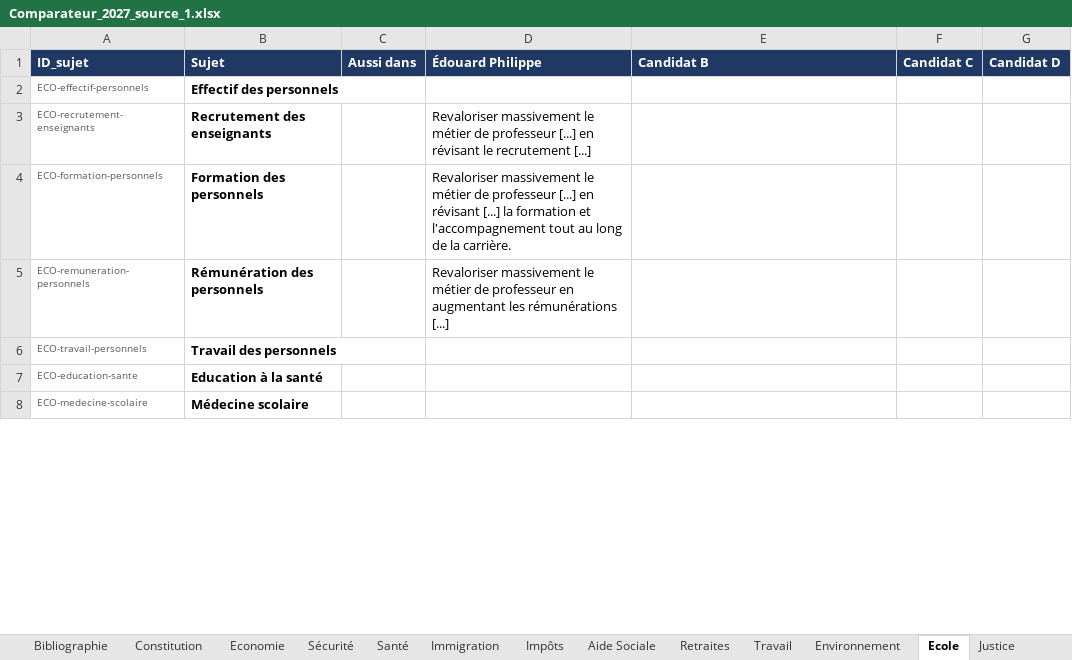
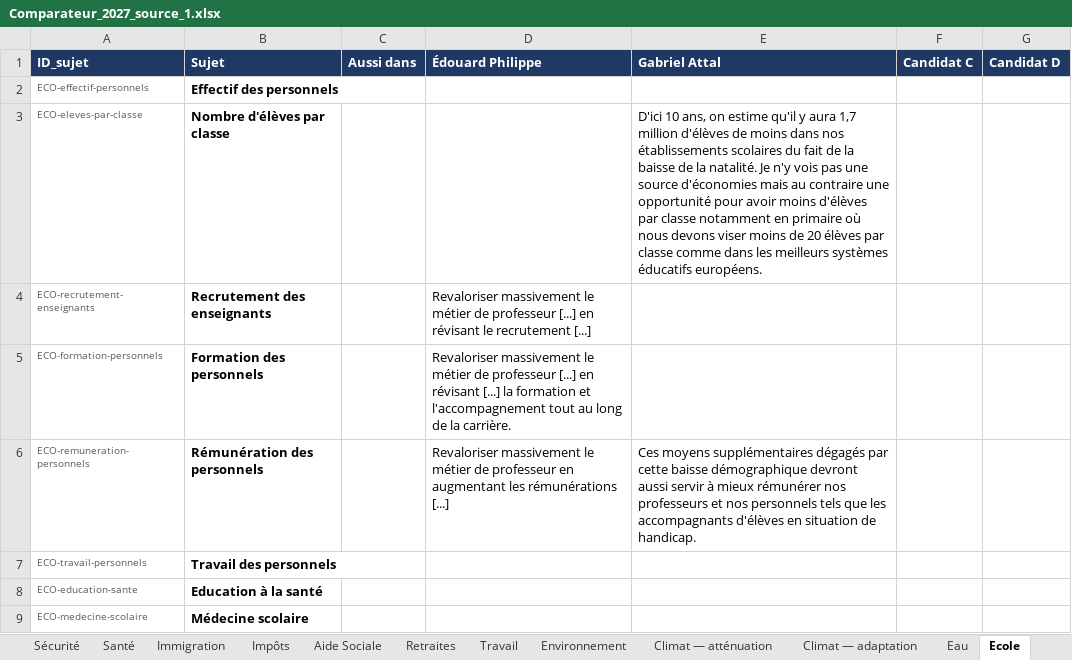
Before and after one commit to Lutincompris67/comparateur-2027, an Excel workbook: Comparateur_2027_source_1.xlsx, sheet Ecole, drawn as a sheet; only a part is shown; values as stored, in another font and other column widths than the file's, no borders; addresses are those after the commit; the diff covers the shown part only; the diff names each change by its address in the sheet, - before the commit and + after, or states it on an @@ line.

```diff
--- a/Comparateur_2027_source_1.xlsx (sheet Ecole)
+++ b/Comparateur_2027_source_1.xlsx (sheet Ecole)
+sheet tab: Climat — atténuation
+sheet tab: Climat — adaptation
+sheet tab: Eau
-E1: Candidat B
+E1: Gabriel Attal
+row 3: ECO-eleves-par-classe | Nombre d'élèves par classe |  |  | D'ici 10 ans, on estime qu'il y aura 1,7 million d'élèves de moins dans nos établissements scolaires du fait de la baisse de la natalité. Je n'y vois pas une source d'économies mais au contraire une opportunité pour avoir moins d'élèves par classe notamment en primaire où nous devons viser moins de 20 élèves par classe comme dans les meilleurs systèmes éducatifs européens.
-E6 (Gabriel Attal): (empty)
+E6 (Gabriel Attal): Ces moyens supplémentaires dégagés par cette baisse démographique devront aussi servir à mieux rémunérer nos professeurs et nos personnels tels que les accompagnants d'élèves en situation de handicap.
```
Also changed, not shown: 2 added rows and 3 edited cells elsewhere in this sheet, sheet Bibliographie, sheet Analyses & partis pris, sheet Numérique & IA, sheet Environnement, sheet Lisez-moi, sheet Journal, 30 more sheets, other sheet tabs.
